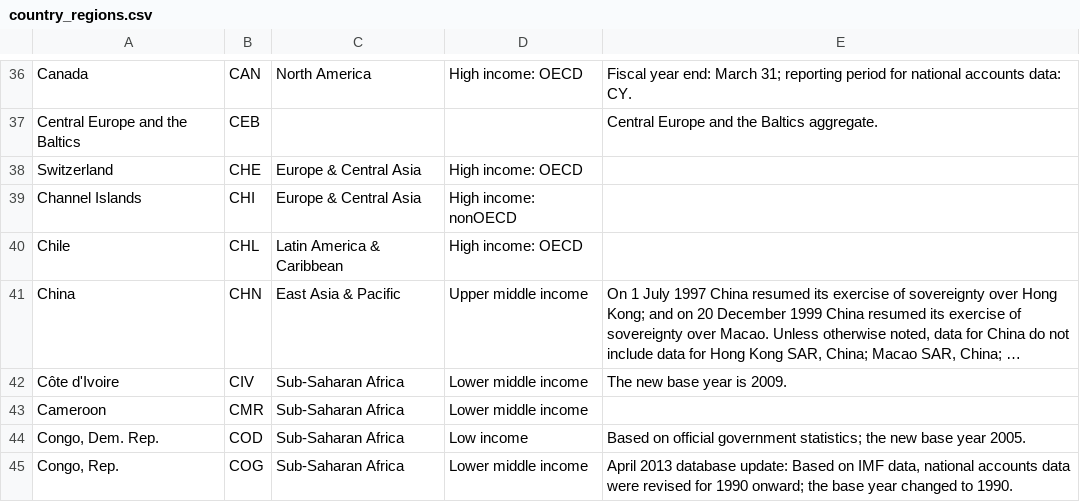
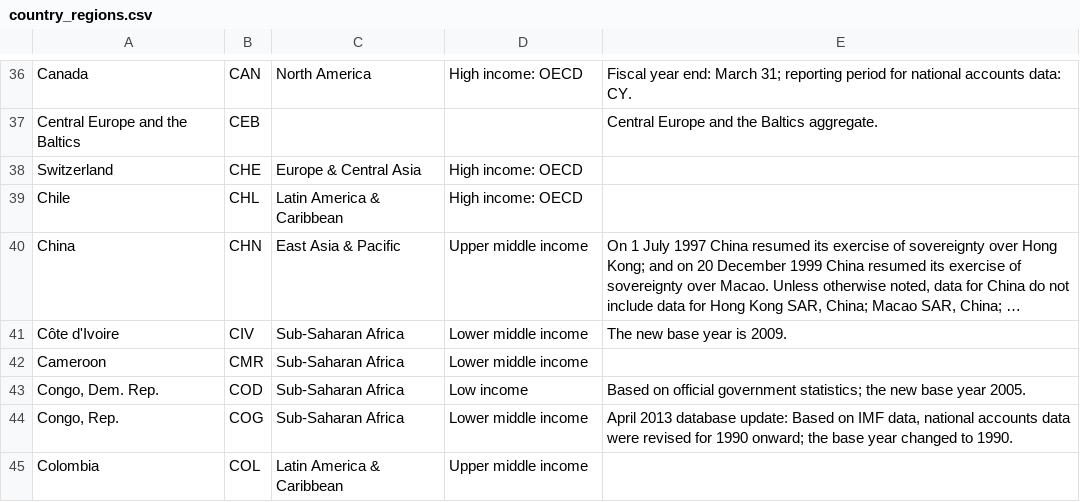
Before and after one commit to DanielSebring/data_exploration, a CSV file: data/refugees/country_regions.csv, drawn as a sheet; only a part is shown, gaps mark what is left out; the shorter side is filled out with more unchanged rows; long unchanged cells end in ….

```diff
--- a/data/refugees/country_regions.csv
+++ b/data/refugees/country_regions.csv
@@ -38,3 +38,2 @@
 "Switzerland","CHE","Europe & Central Asia","High income: OECD","",
-"Channel Islands","CHI","Europe & Central Asia","High income: nonOECD","",
 "Chile","CHL","Latin America & Caribbean","High income: OECD","",
```
Also changed, not shown: data/refugees/population_data.csv, data/refugees/refugee_amounts.csv, 4 other files.
